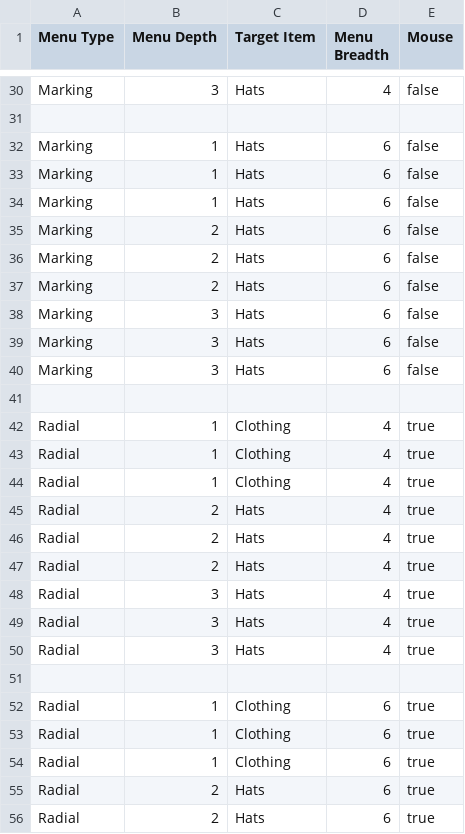
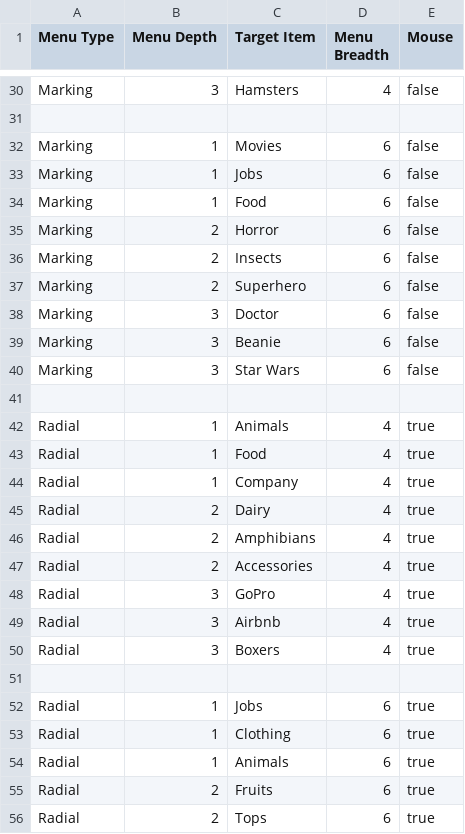
Before and after one commit to bertojo/cs4249-assgn1, a CSV file: data/experiments.csv, drawn as a sheet; only a part is shown, gaps mark what is left out; removed rows and columns are numbered as before the commit, all else as after; the diff covers the shown part only; the diff names each change by its address in the sheet, - before the commit and + after, or states it on an @@ line.

```diff
--- a/data/experiments.csv
+++ b/data/experiments.csv
-C30 (Target Item): Hats
+C30 (Target Item): Hamsters
-C32 (Target Item): Hats
+C32 (Target Item): Movies
-C33 (Target Item): Hats
+C33 (Target Item): Jobs
-C34 (Target Item): Hats
+C34 (Target Item): Food
-C35 (Target Item): Hats
+C35 (Target Item): Horror
-C36 (Target Item): Hats
+C36 (Target Item): Insects
-C37 (Target Item): Hats
+C37 (Target Item): Superhero
-C38 (Target Item): Hats
+C38 (Target Item): Doctor
-C39 (Target Item): Hats
+C39 (Target Item): Beanie
-C40 (Target Item): Hats
+C40 (Target Item): Star Wars
-C42 (Target Item): Clothing
+C42 (Target Item): Animals
-C43 (Target Item): Clothing
+C43 (Target Item): Food
-C44 (Target Item): Clothing
+C44 (Target Item): Company
-C45 (Target Item): Hats
+C45 (Target Item): Dairy
-C46 (Target Item): Hats
+C46 (Target Item): Amphibians
-C47 (Target Item): Hats
+C47 (Target Item): Accessories
-C48 (Target Item): Hats
+C48 (Target Item): GoPro
-C49 (Target Item): Hats
+C49 (Target Item): Airbnb
-C50 (Target Item): Hats
+C50 (Target Item): Boxers
+row 52: Radial | 1 | Jobs | 6 | true
-C54 (Target Item): Clothing
+C54 (Target Item): Animals
-row 54: Radial | 1 | Clothing | 6 | true
-C55 (Target Item): Hats
+C55 (Target Item): Fruits
-C56 (Target Item): Hats
+C56 (Target Item): Tops
```
Also changed, not shown: 1 added row, 6 removed rows and 44 edited cells elsewhere in this file, 1 other file.
